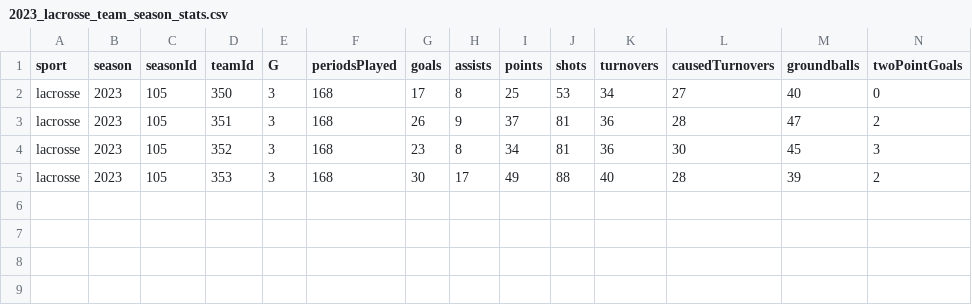
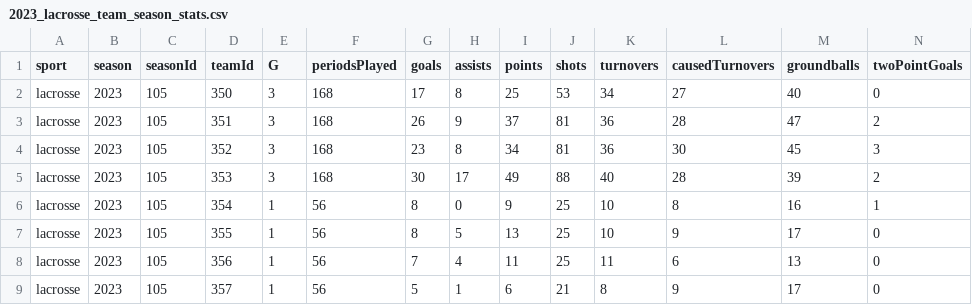
Before and after one commit to armstjc/athletes-unlimited-data, a CSV file: lacrosse/team_stats/season_stats/2023_lacrosse_team_season_stats.csv, drawn as a sheet; only a part is shown; rows hold the shown columns only; the diff names each change by its address in the sheet, - before the commit and + after, or states it on an @@ line.

```diff
--- a/lacrosse/team_stats/season_stats/2023_lacrosse_team_season_stats.csv
+++ b/lacrosse/team_stats/season_stats/2023_lacrosse_team_season_stats.csv
+row 6: lacrosse | 2023 | 105 | 354 | 1 | 56 | 8 | 0 | 9 | 25 | 10 | 8 | 16 | 1
+row 7: lacrosse | 2023 | 105 | 355 | 1 | 56 | 8 | 5 | 13 | 25 | 10 | 9 | 17 | 0
+row 8: lacrosse | 2023 | 105 | 356 | 1 | 56 | 7 | 4 | 11 | 25 | 11 | 6 | 13 | 0
+row 9: lacrosse | 2023 | 105 | 357 | 1 | 56 | 5 | 1 | 6 | 21 | 8 | 9 | 17 | 0
```
Also changed, not shown: aux_softball/player_stats/game_stats/2023_aux_softball_player_game_stats.csv, lacrosse/team_stats/game_stats/2023_lacrosse_team_game_stats.csv, 1 other file.
